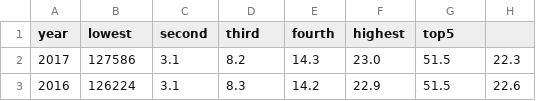
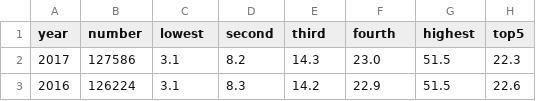
Before and after one commit to Bapark/income_vis, a CSV file: data/h02AR.csv, drawn as a sheet; only a part is shown.

```diff
--- a/data/h02AR.csv
+++ b/data/h02AR.csv
@@ -1,2 +1,2 @@
-year,lowest,second,third,fourth,highest,top5
+year,number,lowest,second,third,fourth,highest,top5
 2017,127586,3.1,8.2,14.3,23.0,51.5,22.3
```
Also changed, not shown: data/h02B.csv, data/h02H.csv, 1 other file.
